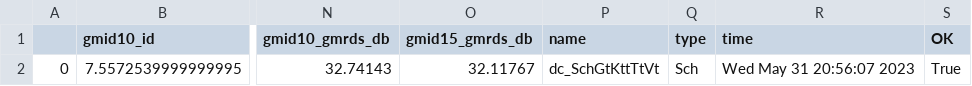
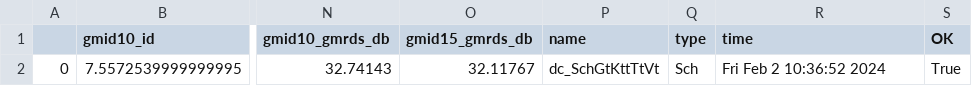
Before and after one commit to wulffern/cnr_atr_sky130nm, a CSV file: sim/CNRATR_PCH_2C1F2/results/dc_Sch_typical.csv, drawn as a sheet; only a part is shown, gaps mark what is left out; the diff names each change by its address in the sheet, - before the commit and + after, or states it on an @@ line.

```diff
--- a/sim/CNRATR_PCH_2C1F2/results/dc_Sch_typical.csv
+++ b/sim/CNRATR_PCH_2C1F2/results/dc_Sch_typical.csv
-R2 (time): Wed May 31 20:56:07 2023
+R2 (time): Fri Feb 2 10:36:52 2024
```
Also changed, not shown: sim/CNRATR_NCH_2C1F2/results/dc_Sch_typical.csv, 4 other files.
